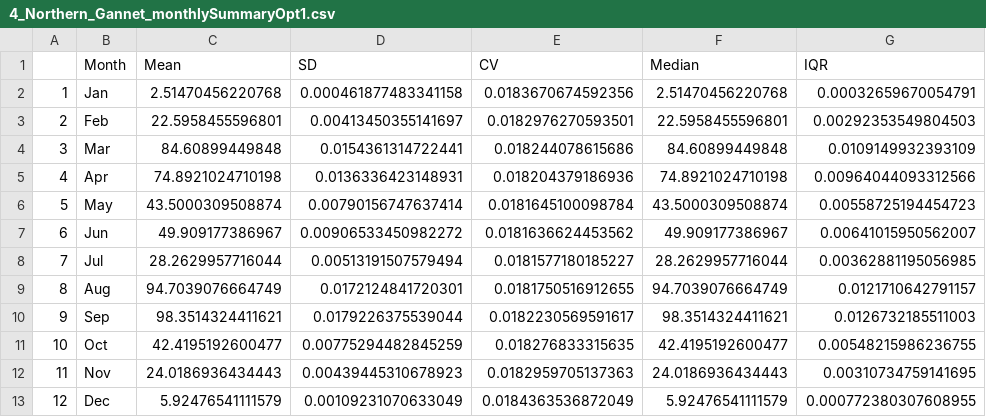
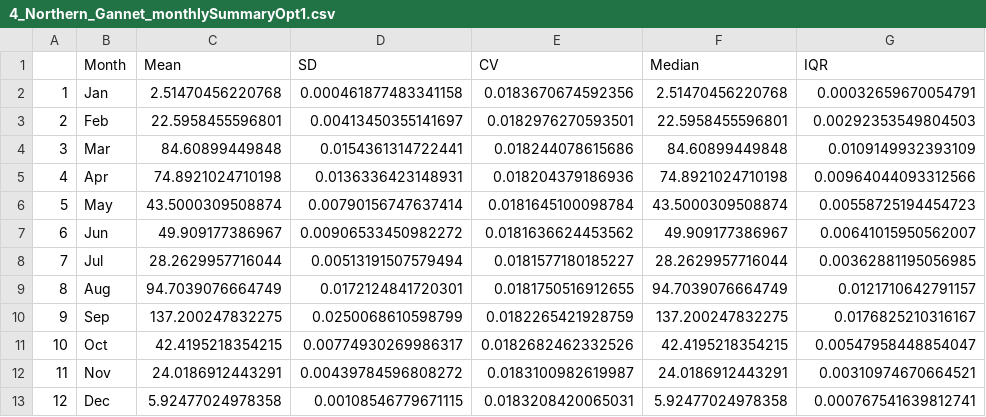
Before and after one commit to dmpstats/Masden_stochCRM, a CSV file: comparison with Band spreadsheet/results/tables/4_Northern_Gannet_monthlySummaryOpt1.csv, drawn as a sheet.

```diff
--- a/comparison with Band spreadsheet/results/tables/4_Northern_Gannet_monthlySummaryOpt1.csv
+++ b/comparison with Band spreadsheet/results/tables/4_Northern_Gannet_monthlySummaryOpt1.csv
@@ -9,5 +9,5 @@
 "8","Aug",94.7039076664749,0.0172124841720301,0.0181750516912655,94.7039076664749,0.0121710642791157
-"9","Sep",98.3514324411621,0.0179226375539044,0.0182230569591617,98.3514324411621,0.0126732185511003
-"10","Oct",42.4195192600477,0.00775294482845259,0.018276833315635,42.4195192600477,0.00548215986236755
-"11","Nov",24.0186936434443,0.00439445310678923,0.0182959705137363,24.0186936434443,0.00310734759141695
-"12","Dec",5.92476541111579,0.00109231070633049,0.0184363536872049,5.92476541111579,0.000772380307608955
+"9","Sep",137.200247832275,0.0250068610598799,0.0182265421928759,137.200247832275,0.0176825210316167
+"10","Oct",42.4195218354215,0.00774930269986317,0.0182682462332526,42.4195218354215,0.00547958448854047
+"11","Nov",24.0186912443291,0.00439784596808272,0.0183100982619987,24.0186912443291,0.00310974670664521
+"12","Dec",5.92477024978358,0.00108546779671115,0.0183208420065031,5.92477024978358,0.000767541639812741
```
Also changed, not shown: comparison with Band spreadsheet/results/tables/4_Northern_Gannet_monthlySummaryOpt2.csv, comparison with Band spreadsheet/results/tables/4_Northern_Gannet_monthlySummaryOpt3.csv, 4 other files.
